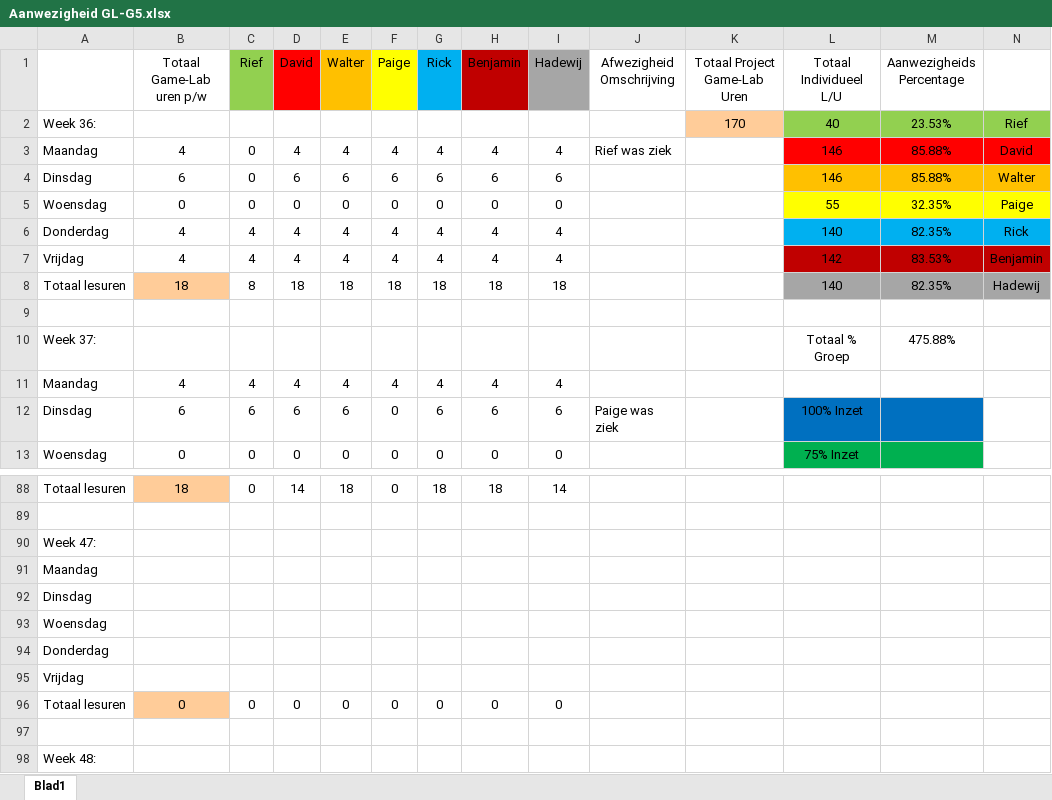
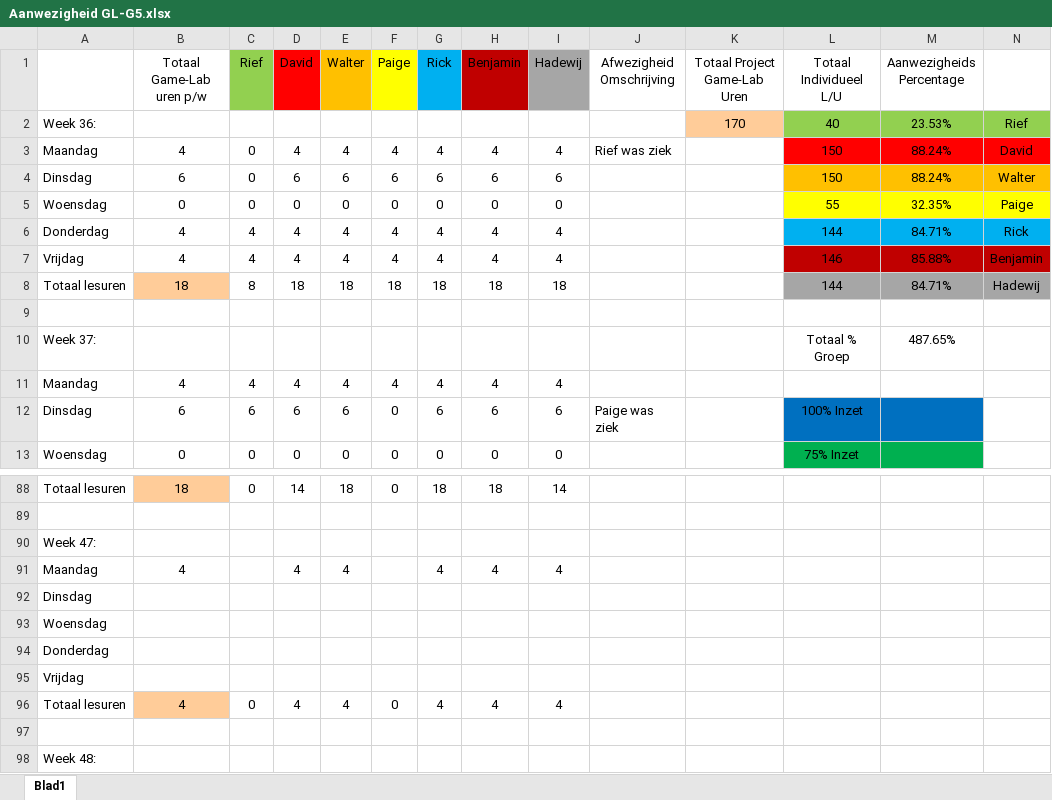
Before and after one commit to Sepi-Florez/Project-Ninja-Outbreak, an Excel workbook: Aanwezigheid/Aanwezigheid GL-G5.xlsx, sheet Blad1, drawn as a sheet; only a part is shown, gaps mark what is left out; values as stored, in another font and other column widths than the file's, no borders; removed rows and columns are numbered as before the commit, all else as after; the diff names each change by its address in the sheet, - before the commit and + after, or states it on an @@ line.

Commit message:
Aanwezigheid

```diff
--- a/Aanwezigheid/Aanwezigheid GL-G5.xlsx (sheet Blad1)
+++ b/Aanwezigheid/Aanwezigheid GL-G5.xlsx (sheet Blad1)
-L3:L4 (Totaal Individueel L/U): 146
+L3:L4 (Totaal Individueel L/U): 150
-M3:M4 (Aanwezigheids Percentage): 85.88%
+M3:M4 (Aanwezigheids Percentage): 88.24%
-L6 (Totaal Individueel L/U): 140
+L6 (Totaal Individueel L/U): 144
-M6 (Aanwezigheids Percentage): 82.35%
+M6 (Aanwezigheids Percentage): 84.71%
-L7 (Totaal Individueel L/U): 142
+L7 (Totaal Individueel L/U): 146
-M7 (Aanwezigheids Percentage): 83.53%
+M7 (Aanwezigheids Percentage): 85.88%
-L8 (Totaal Individueel L/U): 140
+L8 (Totaal Individueel L/U): 144
-M8 (Aanwezigheids Percentage): 82.35%
+M8 (Aanwezigheids Percentage): 84.71%
-M10 (Aanwezigheids Percentage): 475.88%
+M10 (Aanwezigheids Percentage): 487.65%
-row 91: Maandag
+row 91: Maandag | 4 |  | 4 | 4 |  | 4 | 4 | 4
-B96 (Totaal Game-Lab uren p/w): 0
+B96 (Totaal Game-Lab uren p/w): 4
-D96 (David): 0
+D96 (David): 4
-E96 (Walter): 0
+E96 (Walter): 4
-G96 (Rick): 0
+G96 (Rick): 4
-H96 (Benjamin): 0
+H96 (Benjamin): 4
-I96 (Hadewij): 0
+I96 (Hadewij): 4
```
